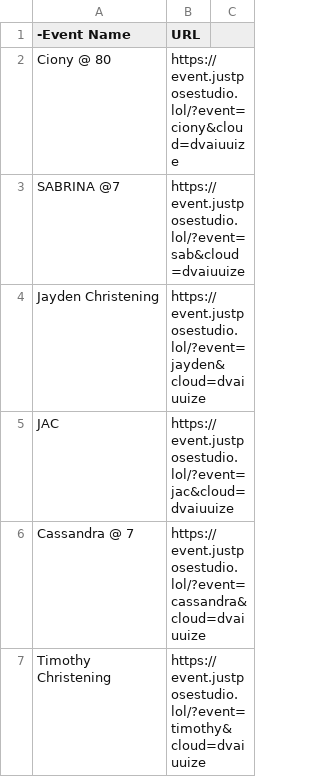
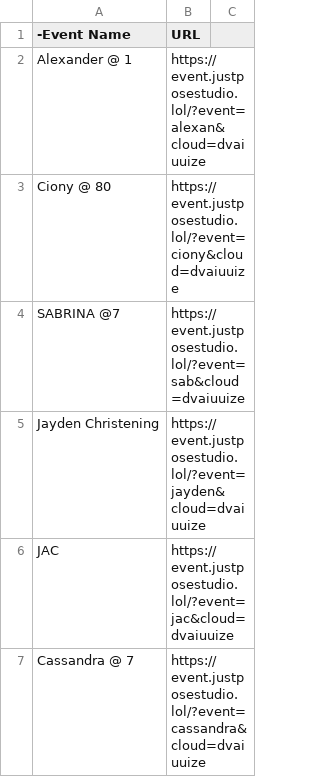
Before and after one commit to sirnichemotivation-rgb/events-landingpage, a CSV file: events.csv, drawn as a sheet; only a part is shown; the shorter side is filled out with more unchanged rows; the diff names each change by its address in the sheet, - before the commit and + after, or states it on an @@ line.

Commit message:
Update events.csv

```diff
--- a/events.csv
+++ b/events.csv
+row 2: Alexander @ 1 | https://event.justposestudio.lol/?event=alexan&cloud=dvaiuuize
```
